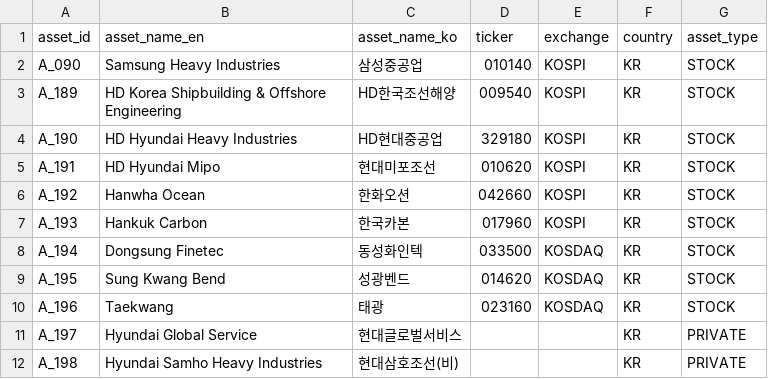
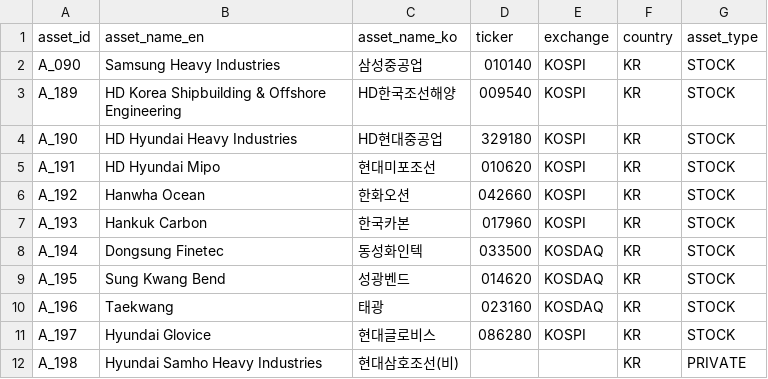
Before and after one commit to kang0302/import_MT, a CSV file: g20/asset.csv, drawn as a sheet.

Commit message:
Update asset.csv

```diff
--- a/g20/asset.csv
+++ b/g20/asset.csv
@@ -10,3 +10,3 @@ A_195,Sung Kwang Bend,성광벤드,014620,KOSDAQ,KR,STOCK
 A_196,Taekwang,태광,023160,KOSDAQ,KR,STOCK
-A_197,Hyundai Global Service,현대글로벌서비스,,,KR,PRIVATE
+A_197,Hyundai Glovice,현대글로비스,086280,KOSPI,KR,STOCK
 A_198,Hyundai Samho Heavy Industries,현대삼호조선(비),,,KR,PRIVATE
```
